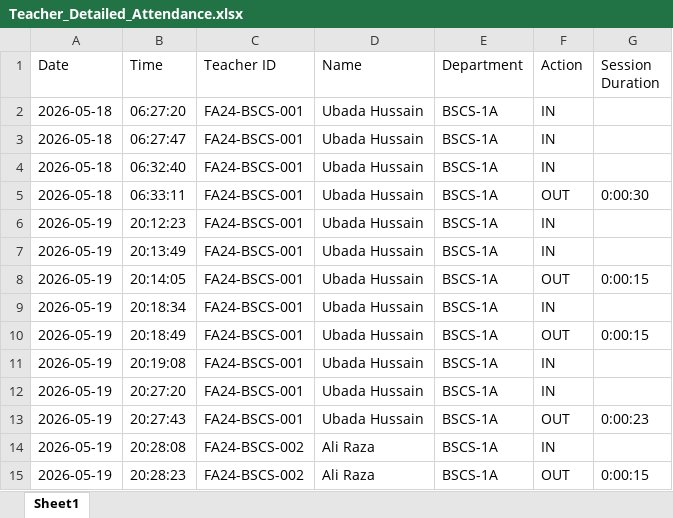
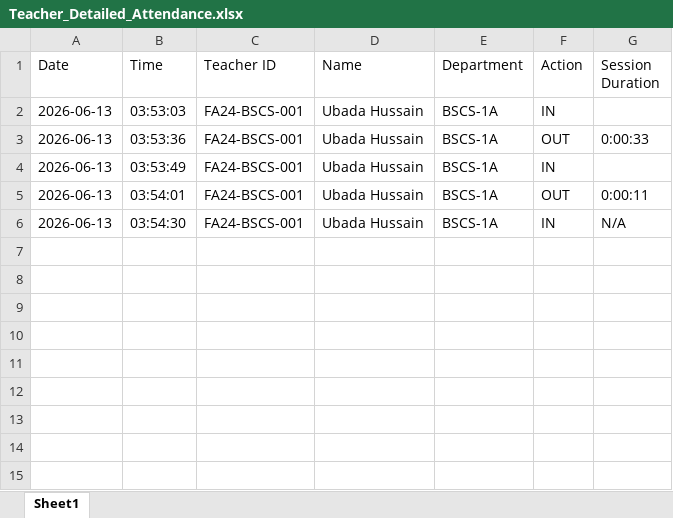
Before and after one commit to Ubada-Hussain/Face_Attendence, an Excel workbook: Teacher_Detailed_Attendance.xlsx, sheet Sheet1, drawn as a sheet; values as stored, in another font and other column widths than the file's, no borders; removed rows and columns are numbered as before the commit, all else as after; the diff names each change by its address in the sheet, - before the commit and + after, or states it on an @@ line.

Commit message:
enhance code with new library and excel

```diff
--- a/Teacher_Detailed_Attendance.xlsx (sheet Sheet1)
+++ b/Teacher_Detailed_Attendance.xlsx (sheet Sheet1)
-row 2: 2026-05-18 | 06:27:20 | FA24-BSCS-001 | Ubada Hussain | BSCS-1A | IN
-row 3: 2026-05-18 | 06:27:47 | FA24-BSCS-001 | Ubada Hussain | BSCS-1A | IN
-A2:A3 (Date): 2026-05-18
+A2:A3 (Date): 2026-06-13
-B2 (Time): 06:32:40
+B2 (Time): 03:53:03
-B3 (Time): 06:33:11
+B3 (Time): 03:53:36
-G3 (Session Duration): 0:00:30
+G3 (Session Duration): 0:00:33
-row 6: 2026-05-19 | 20:12:23 | FA24-BSCS-001 | Ubada Hussain | BSCS-1A | IN
-A4:A6 (Date): 2026-05-19
+A4:A6 (Date): 2026-06-13
-B4 (Time): 20:13:49
+B4 (Time): 03:53:49
-B5 (Time): 20:14:05
+B5 (Time): 03:54:01
-G5 (Session Duration): 0:00:15
+G5 (Session Duration): 0:00:11
-B6 (Time): 20:18:34
+B6 (Time): 03:54:30
-G6 (Session Duration): (empty)
+G6 (Session Duration): N/A
-row 10: 2026-05-19 | 20:18:49 | FA24-BSCS-001 | Ubada Hussain | BSCS-1A | OUT | 0:00:15
-row 11: 2026-05-19 | 20:19:08 | FA24-BSCS-001 | Ubada Hussain | BSCS-1A | IN
-row 12: 2026-05-19 | 20:27:20 | FA24-BSCS-001 | Ubada Hussain | BSCS-1A | IN
-row 13: 2026-05-19 | 20:27:43 | FA24-BSCS-001 | Ubada Hussain | BSCS-1A | OUT | 0:00:23
-row 14: 2026-05-19 | 20:28:08 | FA24-BSCS-002 | Ali Raza | BSCS-1A | IN
-row 15: 2026-05-19 | 20:28:23 | FA24-BSCS-002 | Ali Raza | BSCS-1A | OUT | 0:00:15
```
Also changed, not shown: 2 other files.
